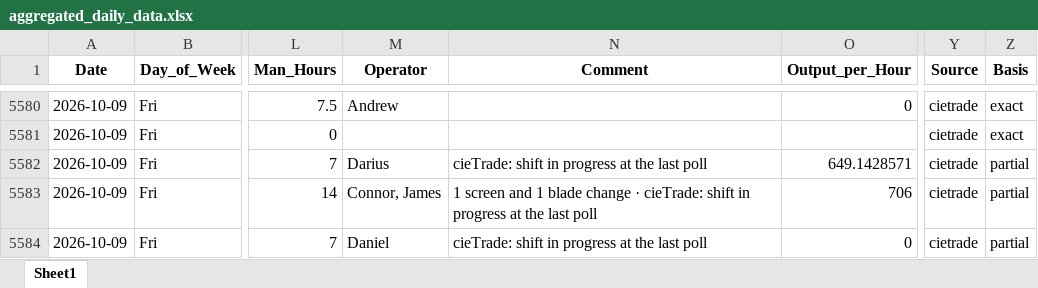
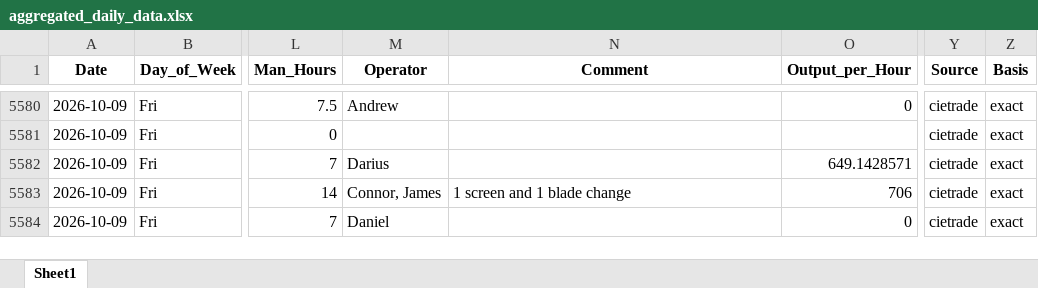
Before and after one commit to zabdulla/walton_production, an Excel workbook: data/aggregated_daily_data.xlsx, sheet Sheet1, drawn as a sheet; only a part is shown, gaps mark what is left out; values as stored, in another font and other column widths than the file's, no borders; the diff names each change by its address in the sheet, - before the commit and + after, or states it on an @@ line.

```diff
--- a/data/aggregated_daily_data.xlsx (sheet Sheet1)
+++ b/data/aggregated_daily_data.xlsx (sheet Sheet1)
-N5582 (Comment): cieTrade: shift in progress at the last poll
+N5582 (Comment): (empty)
-Z5582:Z5584 (Basis): partial
+Z5582:Z5584 (Basis): exact
-N5583 (Comment): …blade change · cieTrade: shift in progress at the last poll
+N5583 (Comment): …blade change
-N5584 (Comment): cieTrade: shift in progress at the last poll
+N5584 (Comment): (empty)
```
Also changed, not shown: data/aggregated_notes.xlsx, 3 other files.
